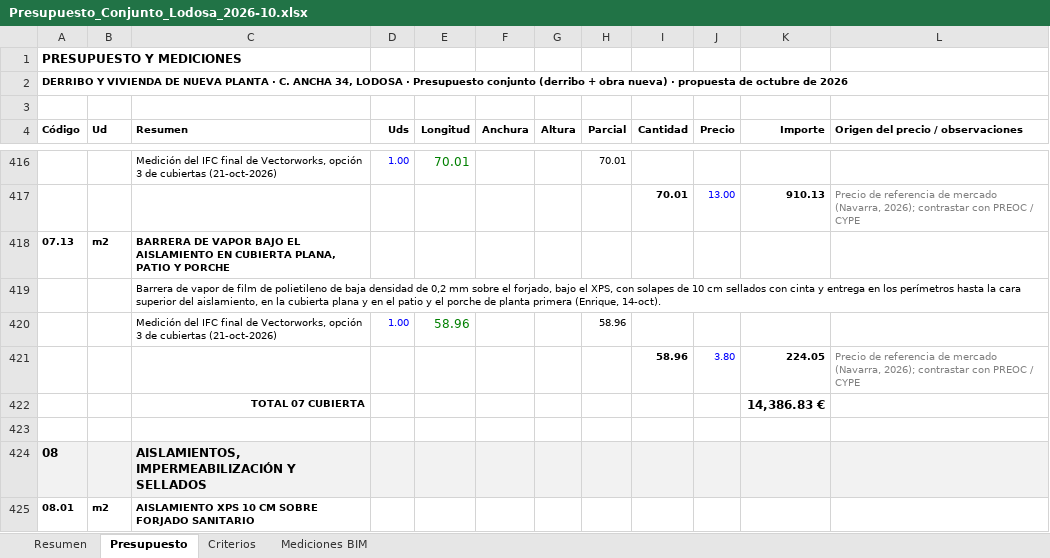
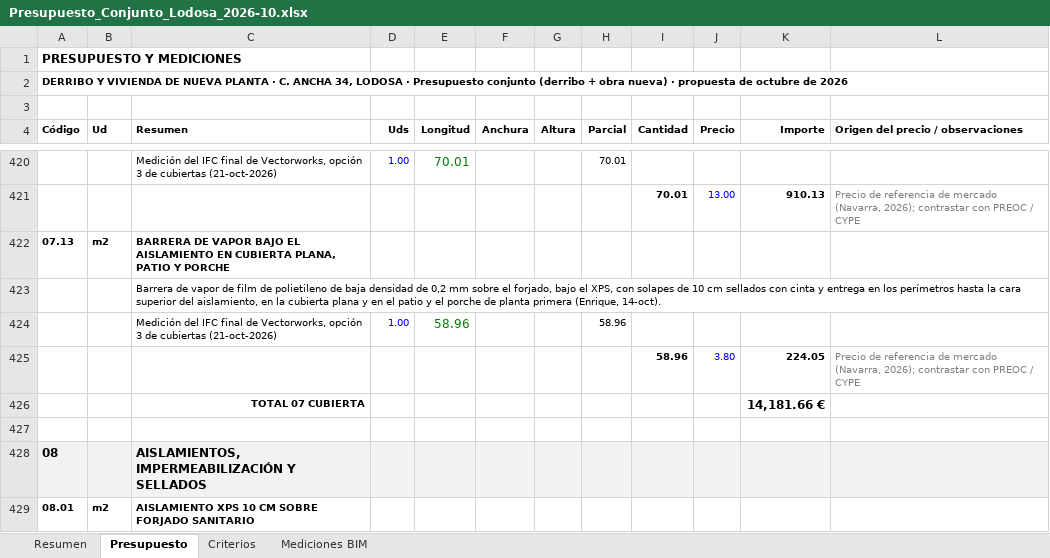
Before and after one commit to kikeelrojo/visor-arrova, an Excel workbook: datos/lodosa/presupuestos/Presupuesto_Conjunto_Lodosa_2026-10.xlsx, sheet Presupuesto, drawn as a sheet; only a part is shown, gaps mark what is left out; values as stored, in another font and other column widths than the file's, no borders; addresses are those after the commit; the diff covers the shown part only; the diff names each change by its address in the sheet, - before the commit and + after, or states it on an @@ line.

```diff
--- a/datos/lodosa/presupuestos/Presupuesto_Conjunto_Lodosa_2026-10.xlsx (sheet Presupuesto)
+++ b/datos/lodosa/presupuestos/Presupuesto_Conjunto_Lodosa_2026-10.xlsx (sheet Presupuesto)
-K426 (Importe): 14,386.83 €
+K426 (Importe): 14,181.66 €
```
Also changed, not shown: 18 added rows, 10 removed rows and 8 edited cells elsewhere in this sheet, sheet Resumen, sheet Mediciones BIM, formulas that keep their value, hidden cells, datos/lodosa/presupuestos/Presupuesto_Lodosa_propuesta_2026-10.xlsx, 24 other files.
